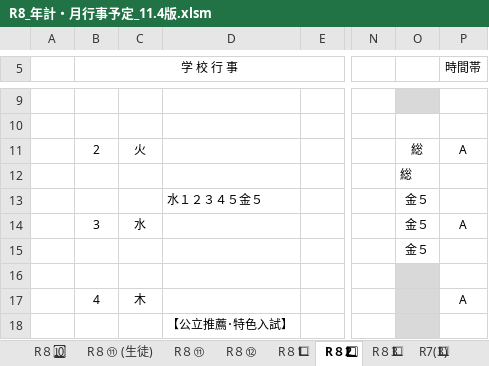
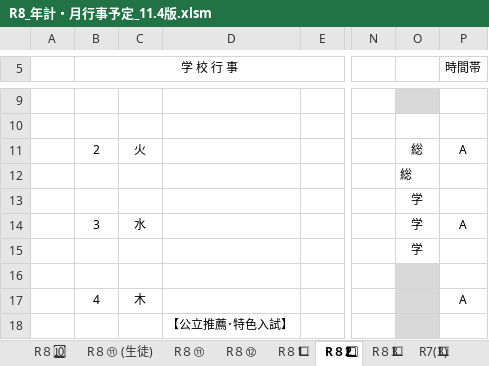
Before and after one commit to nanosa730/Shokukai-teian, an Excel workbook: 参照/年間行事計画/R8_年計・月行事予定_11.4版.xlsm, sheet R８2⃣, drawn as a sheet; only a part is shown, gaps mark what is left out; values as stored, in another font and other column widths than the file's, no borders; the diff names each change by its address in the sheet, - before the commit and + after, or states it on an @@ line.

```diff
--- a/参照/年間行事計画/R8_年計・月行事予定_11.4版.xlsm (sheet R８2⃣)
+++ b/参照/年間行事計画/R8_年計・月行事予定_11.4版.xlsm (sheet R８2⃣)
-D13: 水１２３４５金５
+D13: (empty)
-O13:O15: 金５
+O13:O15: 学
```
Also changed, not shown: sheet R８3⃣.
